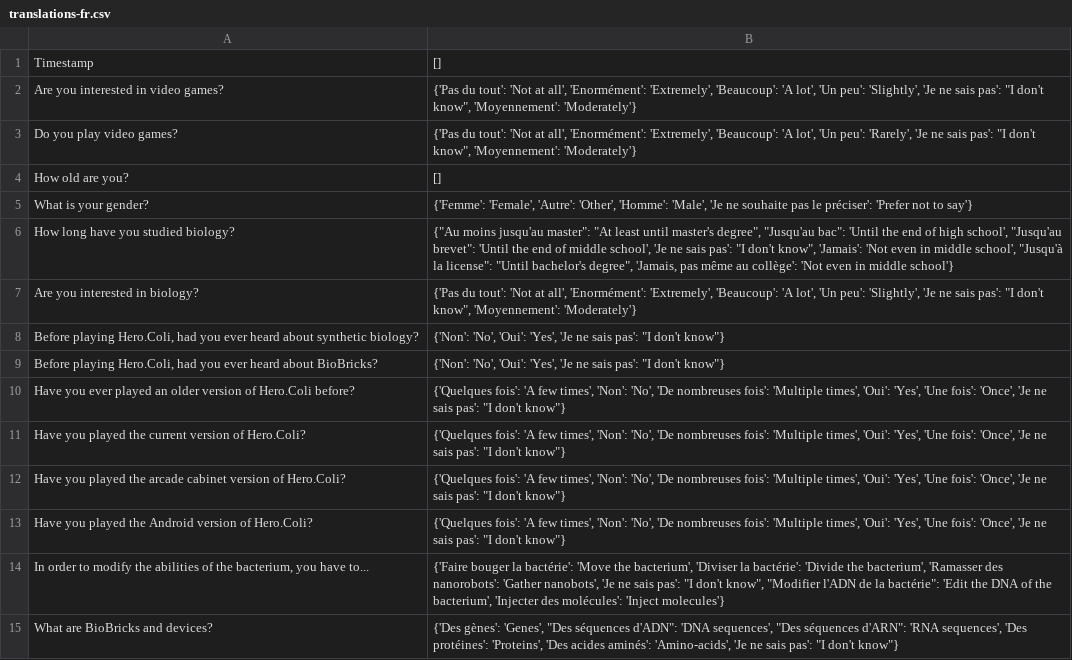
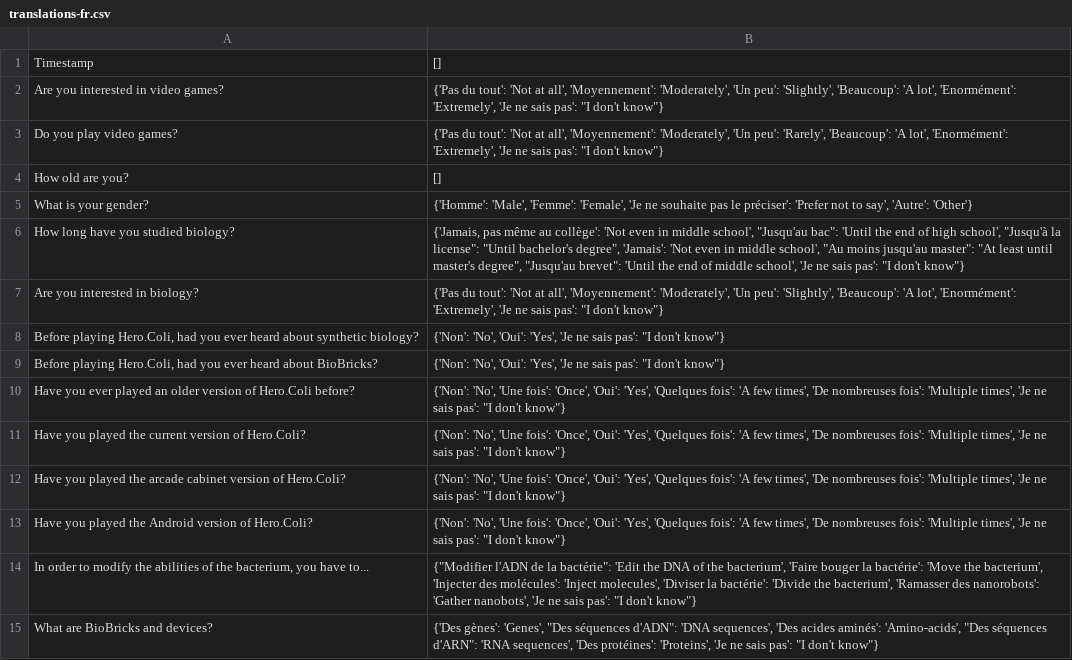
Before and after one commit to CyberCRI/dataanalysis-herocoli-redmetrics, a CSV file: data/Google forms/translations-fr.csv, drawn as a sheet; only a part is shown; the diff covers the shown part only.

```diff
--- a/data/Google forms/translations-fr.csv
+++ b/data/Google forms/translations-fr.csv
@@ -1,15 +1,15 @@
 Timestamp,[]
-Are you interested in video games?,"{'Pas du tout': 'Not at all', 'Enormément': 'Extremely', 'Beaucoup': 'A lot', 'Un peu': 'Slightly', 'Je ne sais pas': ""I don't know"", 'Moyennement': 'Moderately'}"
-Do you play video games?,"{'Pas du tout': 'Not at all', 'Enormément': 'Extremely', 'Beaucoup': 'A lot', 'Un peu': 'Rarely', 'Je ne sais pas': ""I don't know"", 'Moyennement': 'Moderately'}"
+Are you interested in video games?,"{'Pas du tout': 'Not at all', 'Moyennement': 'Moderately', 'Un peu': 'Slightly', 'Beaucoup': 'A lot', 'Enormément': 'Extremely', 'Je ne sais pas': ""I don't know""}"
+Do you play video games?,"{'Pas du tout': 'Not at all', 'Moyennement': 'Moderately', 'Un peu': 'Rarely', 'Beaucoup': 'A lot', 'Enormément': 'Extremely', 'Je ne sais pas': ""I don't know""}"
 How old are you?,[]
-What is your gender?,"{'Femme': 'Female', 'Autre': 'Other', 'Homme': 'Male', 'Je ne souhaite pas le préciser': 'Prefer not to say'}"
-How long have you studied biology?,"{""Au moins jusqu'au master"": ""At least until master's degree"", ""Jusqu'au bac"": 'Until the end of high school', ""Jusqu'au brevet"": 'Until the end of middle school', 'Je ne sais pas': ""I don't know"", 'Jamais': 'Not even in middle school', ""Jusqu'à la license"": ""Until bachelor's degree"", 'Jamais, pas même au collège': 'Not even in middle school'}"
-Are you interested in biology?,"{'Pas du tout': 'Not at all', 'Enormément': 'Extremely', 'Beaucoup': 'A lot', 'Un peu': 'Slightly', 'Je ne sais pas': ""I don't know"", 'Moyennement': 'Moderately'}"
+What is your gender?,"{'Homme': 'Male', 'Femme': 'Female', 'Je ne souhaite pas le préciser': 'Prefer not to say', 'Autre': 'Other'}"
+How long have you studied biology?,"{'Jamais, pas même au collège': 'Not even in middle school', ""Jusqu'au bac"": 'Until the end of high school', ""Jusqu'à la license"": ""Until bachelor's degree"", 'Jamais': 'Not even in middle school', ""Au moins jusqu'au master"": ""At least until master's degree"", ""Jusqu'au brevet"": 'Until the end of middle school', 'Je ne sais pas': ""I don't know""}"
+Are you interested in biology?,"{'Pas du tout': 'Not at all', 'Moyennement': 'Moderately', 'Un peu': 'Slightly', 'Beaucoup': 'A lot', 'Enormément': 'Extremely', 'Je ne sais pas': ""I don't know""}"
 "Before playing Hero.Coli, had you ever heard about synthetic biology?","{'Non': 'No', 'Oui': 'Yes', 'Je ne sais pas': ""I don't know""}"
 "Before playing Hero.Coli, had you ever heard about BioBricks?","{'Non': 'No', 'Oui': 'Yes', 'Je ne sais pas': ""I don't know""}"
-Have you ever played an older version of Hero.Coli before?,"{'Quelques fois': 'A few times', 'Non': 'No', 'De nombreuses fois': 'Multiple times', 'Oui': 'Yes', 'Une fois': 'Once', 'Je ne sais pas': ""I don't know""}"
-Have you played the current version of Hero.Coli?,"{'Quelques fois': 'A few times', 'Non': 'No', 'De nombreuses fois': 'Multiple times', 'Oui': 'Yes', 'Une fois': 'Once', 'Je ne sais pas': ""I don't know""}"
-Have you played the arcade cabinet version of Hero.Coli?,"{'Quelques fois': 'A few times', 'Non': 'No', 'De nombreuses fois': 'Multiple times', 'Oui': 'Yes', 'Une fois': 'Once', 'Je ne sais pas': ""I don't know""}"
-Have you played the Android version of Hero.Coli?,"{'Quelques fois': 'A few times', 'Non': 'No', 'De nombreuses fois': 'Multiple times', 'Oui': 'Yes', 'Une fois': 'Once', 'Je ne sais pas': ""I don't know""}"
-"In order to modify the abilities of the bacterium, you have to...","{'Faire bouger la bactérie': 'Move the bacterium', 'Diviser la bactérie': 'Divide the bacterium', 'Ramasser des nanorobots': 'Gather nanobots', 'Je ne sais pas': ""I don't know"", ""Modifier l'ADN de la bactérie"": 'Edit the DNA of the bacterium', 'Injecter des molécules': 'Inject molecules'}"
-What are BioBricks and devices?,"{'Des gènes': 'Genes', ""Des séquences d'ADN"": 'DNA sequences', ""Des séquences d'ARN"": 'RNA sequences', 'Des protéines': 'Proteins', 'Des acides aminés': 'Amino-acids', 'Je ne sais pas': ""I don't know""}"
+Have you ever played an older version of Hero.Coli before?,"{'Non': 'No', 'Une fois': 'Once', 'Oui': 'Yes', 'Quelques fois': 'A few times', 'De nombreuses fois': 'Multiple times', 'Je ne sais pas': ""I don't know""}"
+Have you played the current version of Hero.Coli?,"{'Non': 'No', 'Une fois': 'Once', 'Oui': 'Yes', 'Quelques fois': 'A few times', 'De nombreuses fois': 'Multiple times', 'Je ne sais pas': ""I don't know""}"
+Have you played the arcade cabinet version of Hero.Coli?,"{'Non': 'No', 'Une fois': 'Once', 'Oui': 'Yes', 'Quelques fois': 'A few times', 'De nombreuses fois': 'Multiple times', 'Je ne sais pas': ""I don't know""}"
+Have you played the Android version of Hero.Coli?,"{'Non': 'No', 'Une fois': 'Once', 'Oui': 'Yes', 'Quelques fois': 'A few times', 'De nombreuses fois': 'Multiple times', 'Je ne sais pas': ""I don't know""}"
+"In order to modify the abilities of the bacterium, you have to...","{""Modifier l'ADN de la bactérie"": 'Edit the DNA of the bacterium', 'Faire bouger la bactérie': 'Move the bacterium', 'Injecter des molécules': 'Inject molecules', 'Diviser la bactérie': 'Divide the bacterium', 'Ramasser des nanorobots': 'Gather nanobots', 'Je ne sais pas': ""I don't know""}"
+What are BioBricks and devices?,"{'Des gènes': 'Genes', ""Des séquences d'ADN"": 'DNA sequences', 'Des acides aminés': 'Amino-acids', ""Des séquences d'ARN"": 'RNA sequences', 'Des protéines': 'Proteins', 'Je ne sais pas': ""I don't know""}"
```
Also changed, not shown: 39 edited cells elsewhere in this file, data/Google forms/CorrectScientific-fr.csv, data/Google forms/Demographic-fr.csv, 3 other files.
